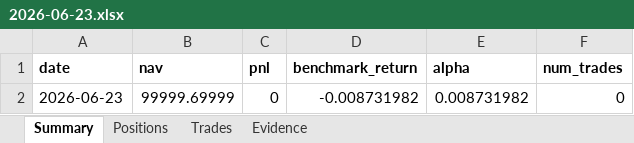
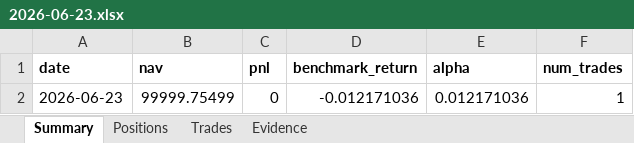
Before and after one commit to ArikuRoiz/cato_networks, an Excel workbook: reports/2026-06-23.xlsx, sheet Summary, drawn as a sheet; values as stored, in another font and other column widths than the file's, no borders; the diff names each change by its address in the sheet, - before the commit and + after, or states it on an @@ line.

```diff
--- a/reports/2026-06-23.xlsx (sheet Summary)
+++ b/reports/2026-06-23.xlsx (sheet Summary)
-B2 (nav): 99999.69999
+B2 (nav): 99999.75499
-D2 (benchmark_return): -0.008731982
+D2 (benchmark_return): -0.012171036
-E2 (alpha): 0.008731982
+E2 (alpha): 0.012171036
-F2 (num_trades): 0
+F2 (num_trades): 1
```
Also changed, not shown: sheet Positions, sheet Trades, reports/2024-10-23.xlsx, 5 other files.
